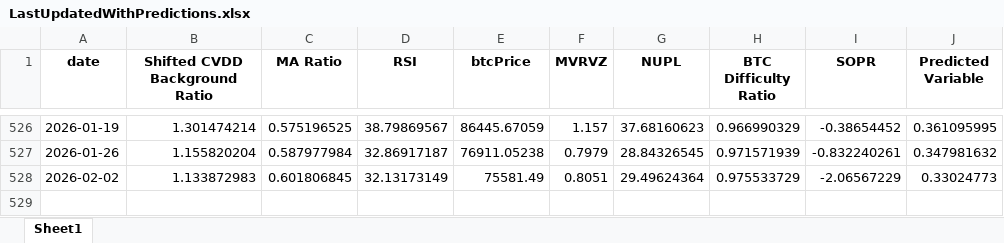
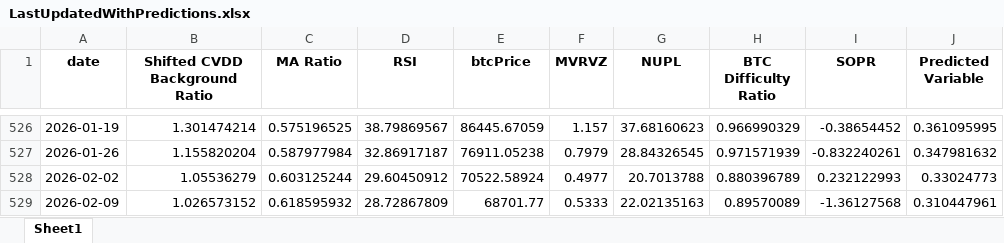
Before and after one commit to BenjiFaccin/eclipsev2, an Excel workbook: static/assets/LastUpdatedWithPredictions.xlsx, sheet Sheet1, drawn as a sheet; only a part is shown, gaps mark what is left out; values as stored, in another font and other column widths than the file's, no borders; the diff names each change by its address in the sheet, - before the commit and + after, or states it on an @@ line.

Commit message:
Mise à jour automatique des fichiers Eclipse Replication

```diff
--- a/static/assets/LastUpdatedWithPredictions.xlsx (sheet Sheet1)
+++ b/static/assets/LastUpdatedWithPredictions.xlsx (sheet Sheet1)
-B528 (Shifted CVDD Background Ratio): 1.133872983
+B528 (Shifted CVDD Background Ratio): 1.05536279
-C528 (MA Ratio): 0.601806845
+C528 (MA Ratio): 0.603125244
-D528 (RSI): 32.13173149
+D528 (RSI): 29.60450912
-E528 (btcPrice): 75581.49
+E528 (btcPrice): 70522.58924
-F528 (MVRVZ): 0.8051
+F528 (MVRVZ): 0.4977
-G528 (NUPL): 29.49624364
+G528 (NUPL): 20.7013788
-H528 (BTC Difficulty Ratio): 0.975533729
+H528 (BTC Difficulty Ratio): 0.880396789
-I528 (SOPR): -2.06567229
+I528 (SOPR): 0.232122993
+row 529: 2026-02-09 | 1.026573152 | 0.618595932 | 28.72867809 | 68701.77 | 0.5333 | 22.02135163 | 0.89570089 | -1.36127568 | 0.310447961
```
